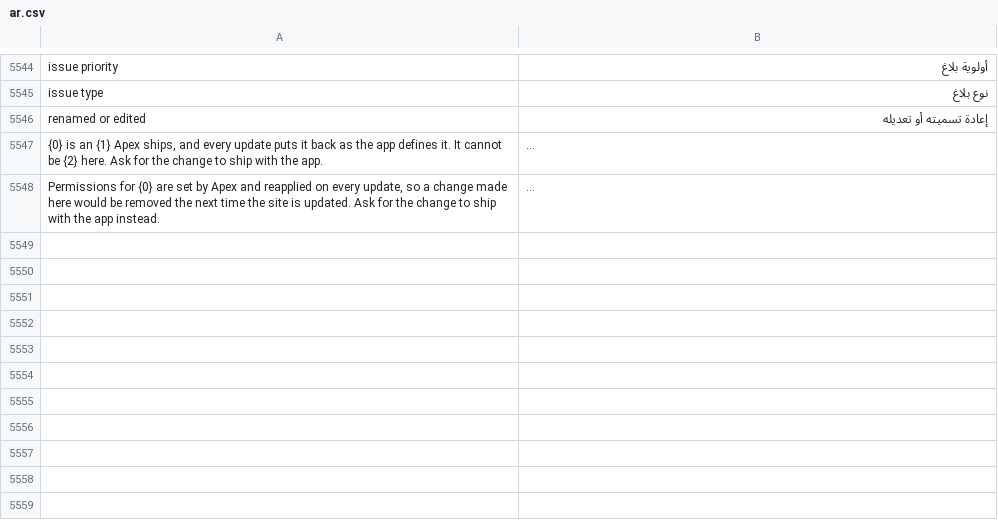
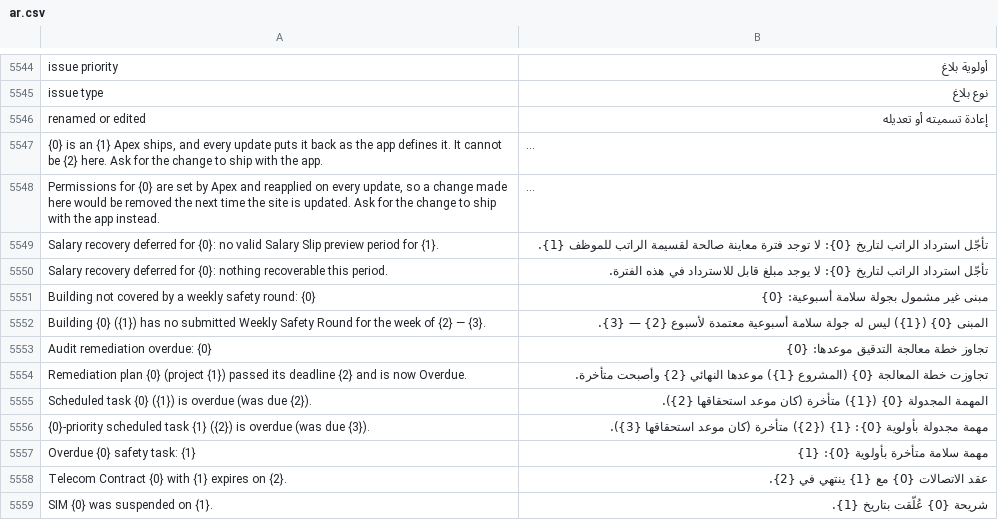
Before and after one commit to iabodysa/apex, a CSV file: apex/translations/ar.csv, drawn as a sheet; only a part is shown, gaps mark what is left out; long unchanged cells end in …; the diff names each change by its address in the sheet, - before the commit and + after, or states it on an @@ line.

Commit message:
fix error — the gender refusal prints where migrate is read instead of a log that never emits, two telecom notifications gain the message body they shipped empty, and eleven operator strings reach Arabic

```diff
--- a/apex/translations/ar.csv
+++ b/apex/translations/ar.csv
+row 5549: Salary recovery deferred for {0}: no valid Salary Slip preview period for {1}. | تأجّل استرداد الراتب لتاريخ {0}: لا توجد فترة معاينة صالحة لقسيمة الراتب للموظف {1}.
+row 5550: Salary recovery deferred for {0}: nothing recoverable this period. | تأجّل استرداد الراتب لتاريخ {0}: لا يوجد مبلغ قابل للاسترداد في هذه الفترة.
+row 5551: Building not covered by a weekly safety round: {0} | مبنى غير مشمول بجولة سلامة أسبوعية: {0}
+row 5552: Building {0} ({1}) has no submitted Weekly Safety Round for the week of {2} — {3}. | المبنى {0} ({1}) ليس له جولة سلامة أسبوعية معتمدة لأسبوع {2} — {3}.
+row 5553: Audit remediation overdue: {0} | تجاوز خطة معالجة التدقيق موعدها: {0}
+row 5554: Remediation plan {0} (project {1}) passed its deadline {2} and is now Overdue. | تجاوزت خطة المعالجة {0} (المشروع {1}) موعدها النهائي {2} وأصبحت متأخرة.
+row 5555: Scheduled task {0} ({1}) is overdue (was due {2}). | المهمة المجدولة {0} ({1}) متأخرة (كان موعد استحقاقها {2}).
+row 5556: {0}-priority scheduled task {1} ({2}) is overdue (was due {3}). | مهمة مجدولة بأولوية {0}: {1} ({2}) متأخرة (كان موعد استحقاقها {3}).
+row 5557: Overdue {0} safety task: {1} | مهمة سلامة متأخرة بأولوية {0}: {1}
+row 5558: Telecom Contract {0} with {1} expires on {2}. | عقد الاتصالات {0} مع {1} ينتهي في {2}.
+row 5559: SIM {0} was suspended on {1}. | شريحة {0} عُلّقت بتاريخ {1}.
```
Also changed, not shown: 4 other files.
